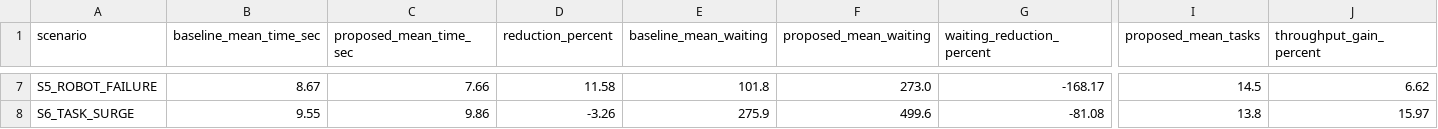
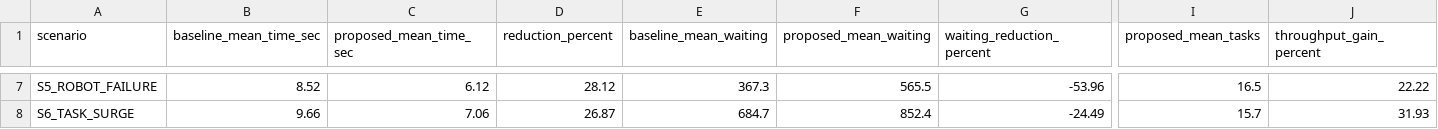
Before and after one commit to SparkSidd/SIH-26, a CSV file: results/ppt_metrics/scenario_summary.csv, drawn as a sheet; only a part is shown, gaps mark what is left out; the diff covers the shown part only; the diff names each change by its address in the sheet, - before the commit and + after, or states it on an @@ line.

```diff
--- a/results/ppt_metrics/scenario_summary.csv
+++ b/results/ppt_metrics/scenario_summary.csv
-B7 (baseline_mean_time_sec): 8.67
+B7 (baseline_mean_time_sec): 8.52
-C7 (proposed_mean_time_sec): 7.66
+C7 (proposed_mean_time_sec): 6.12
-D7 (reduction_percent): 11.58
+D7 (reduction_percent): 28.12
-E7 (baseline_mean_waiting): 101.8
+E7 (baseline_mean_waiting): 367.3
-F7 (proposed_mean_waiting): 273.0
+F7 (proposed_mean_waiting): 565.5
-G7 (waiting_reduction_percent): -168.17
+G7 (waiting_reduction_percent): -53.96
-I7 (proposed_mean_tasks): 14.5
+I7 (proposed_mean_tasks): 16.5
-J7 (throughput_gain_percent): 6.62
+J7 (throughput_gain_percent): 22.22
-B8 (baseline_mean_time_sec): 9.55
+B8 (baseline_mean_time_sec): 9.66
-C8 (proposed_mean_time_sec): 9.86
+C8 (proposed_mean_time_sec): 7.06
-D8 (reduction_percent): -3.26
+D8 (reduction_percent): 26.87
-E8 (baseline_mean_waiting): 275.9
+E8 (baseline_mean_waiting): 684.7
-F8 (proposed_mean_waiting): 499.6
+F8 (proposed_mean_waiting): 852.4
-G8 (waiting_reduction_percent): -81.08
+G8 (waiting_reduction_percent): -24.49
-I8 (proposed_mean_tasks): 13.8
+I8 (proposed_mean_tasks): 15.7
-J8 (throughput_gain_percent): 15.97
+J8 (throughput_gain_percent): 31.93
```
Also changed, not shown: 122 edited cells elsewhere in this file, results/ppt_metrics/ablation_studies.csv, results/ppt_metrics/comm_degradation_sweep.csv, 24 other files.
